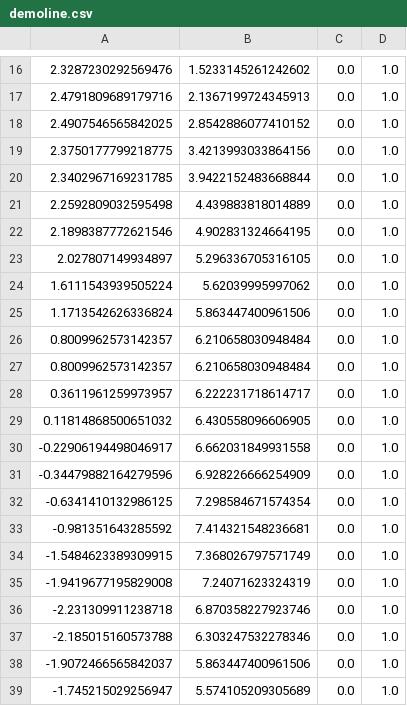
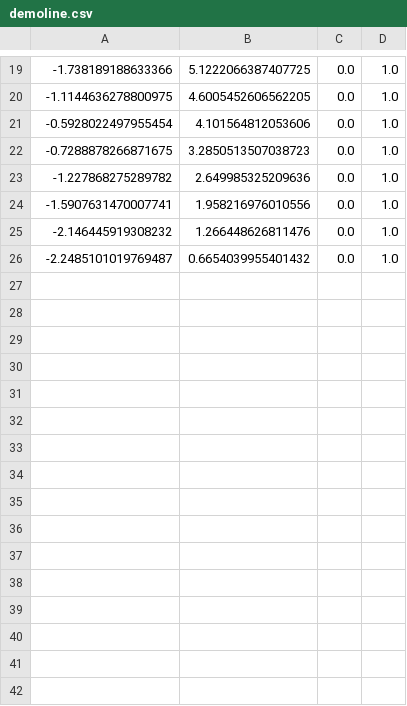
Before and after one commit to colbycheese55/F1_10th_Group2, a CSV file: demoline.csv, drawn as a sheet; only a part is shown, gaps mark what is left out; the diff covers the shown part only.

```diff
--- a/demoline.csv
+++ b/demoline.csv
@@ -16,24 +19,8 @@
-2.3287230292569476,1.5233145261242602,0.0,1.0
-2.4791809689179716,2.1367199724345913,0.0,1.0
-2.4907546565842025,2.8542886077410152,0.0,1.0
-2.3750177799218775,3.4213993033864156,0.0,1.0
-2.3402967169231785,3.9422152483668844,0.0,1.0
-2.2592809032595498,4.439883818014889,0.0,1.0
-2.1898387772621546,4.902831324664195,0.0,1.0
-2.027807149934897,5.296336705316105,0.0,1.0
-1.6111543939505224,5.62039995997062,0.0,1.0
-1.1713542626336824,5.863447400961506,0.0,1.0
-0.8009962573142357,6.210658030948484,0.0,1.0
-0.8009962573142357,6.210658030948484,0.0,1.0
-0.3611961259973957,6.222231718614717,0.0,1.0
-0.11814868500651032,6.430558096606905,0.0,1.0
--0.22906194498046917,6.662031849931558,0.0,1.0
--0.34479882164279596,6.928226666254909,0.0,1.0
--0.6341410132986125,7.298584671574354,0.0,1.0
--0.981351643285592,7.414321548236681,0.0,1.0
--1.5484623389309915,7.368026797571749,0.0,1.0
--1.9419677195829008,7.24071623324319,0.0,1.0
--2.231309911238718,6.870358227923746,0.0,1.0
--2.185015160573788,6.303247532278346,0.0,1.0
--1.9072466565842037,5.863447400961506,0.0,1.0
--1.745215029256947,5.574105209305689,0.0,1.0
+-1.738189188633366,5.1222066387407725,0.0,1.0
+-1.1144636278800975,4.6005452606562205,0.0,1.0
+-0.5928022497955454,4.101564812053606,0.0,1.0
+-0.7288878266871675,3.2850513507038723,0.0,1.0
+-1.227868275289782,2.649985325209636,0.0,1.0
+-1.5907631470007741,1.958216976010556,0.0,1.0
+-2.146445919308232,1.266448626811476,0.0,1.0
+-2.2485101019769487,0.6654039955401432,0.0,1.0
```
Also changed, not shown: 3 added rows, 12 removed rows and 29 edited cells elsewhere in this file.
